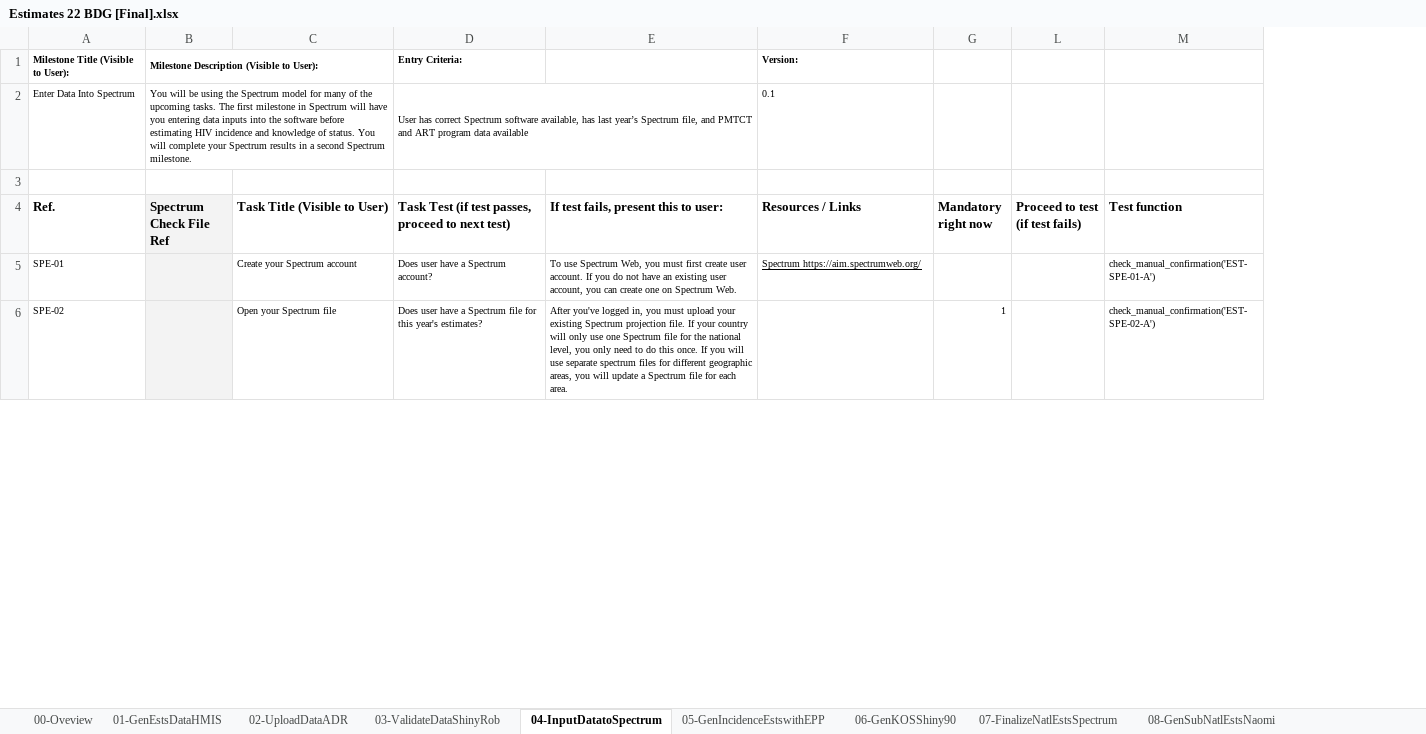
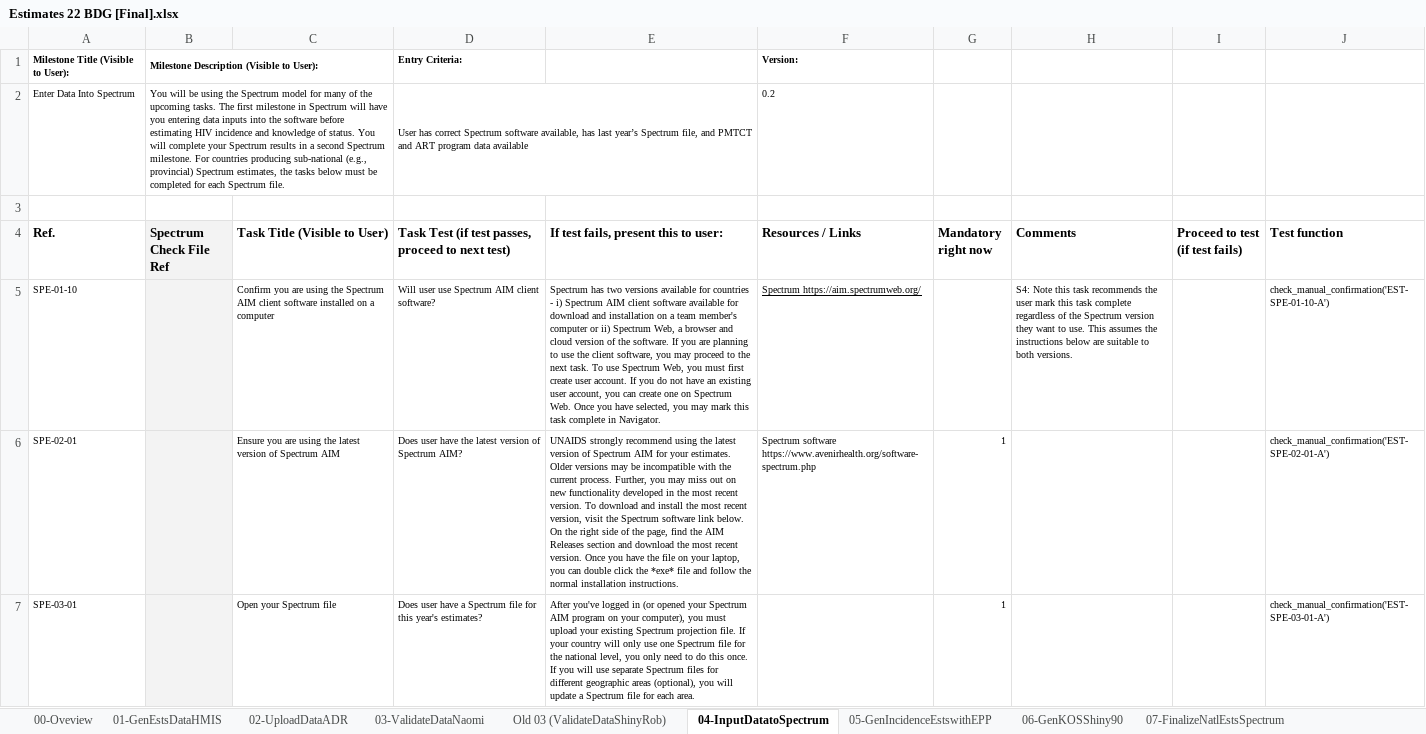
Before and after one commit to fjelltopp/navigator_engine, an Excel workbook: Estimates 22 BDG [Final].xlsx, sheet 04-InputDatatoSpectrum, drawn as a sheet; only a part is shown; values as stored, in another font and other column widths than the file's, no borders; charts and pictures not drawn; addresses are those after the commit; the diff covers the shown part only; the diff names each change by its address in the sheet, - before the commit and + after, or states it on an @@ line.

```diff
--- a/Estimates 22 BDG [Final].xlsx (sheet 04-InputDatatoSpectrum)
+++ b/Estimates 22 BDG [Final].xlsx (sheet 04-InputDatatoSpectrum)
-sheet tab: 03-ValidateDataShinyRob
+sheet tab: 03-ValidateDataNaomi
+sheet tab: Old 03 (ValidateDataShinyRob)
@@ column H (Comments) unhidden, row 5: S4: Note this task recommends the user mark this task complete regardless of the Spectrum version they want to use. This assumes the instructions below are suitable to both versions. @@
-B2 (Spectrum Check File Ref): …Spectrum milestone.
+B2 (Spectrum Check File Ref): …Spectrum milestone. For countries producing sub-national (e.g., provincial) Spectrum estimates, the tasks below must be completed for each Spectrum file.
-F2 (Resources / Links): 0.1
+F2 (Resources / Links): 0.2
-A5 (Ref.): SPE-01
+A5 (Ref.): SPE-01-10
-C5 (Task Title (Visible to User)): Create your Spectrum account
+C5 (Task Title (Visible to User)): Confirm you are using the Spectrum AIM client software installed on a computer
-D5: Does user have a Spectrum account?
+D5: Will user use Spectrum AIM client software?
-E5: To use Spectrum Web, you must first create user account. If you do not have an existing user account, you can create one on Spectrum Web.
+E5: Spectrum has two versions available for countries - i) Spectrum AIM client software available for download and installation on a team member's computer or ii) Spectrum Web, a browser and cloud version of the software. If you are planning to use the client software, you may proceed to the next task. To use Spectrum Web, you must first create user account. If you do not have an existing user account, you can create one on Spectrum Web. Once you have selected, you may mark this task complete in Navigator.
-J5 (Test function): check_manual_confirmation('EST-SPE-01-A')
+J5 (Test function): check_manual_confirmation('EST-SPE-01-10-A')
+row 6: SPE-02-01 |  | Ensure you are using the latest version of Spectrum AIM | Does user have the latest version of Spectrum AIM? | UNAIDS strongly recommend using the latest version of Spectrum AIM for your estimates. Older versions may be incompatible with the current process. Further, you may miss out on new functionality developed in the most recent version. To download and install the most recent version, visit the Spectrum software link below. On the right side of the page, find the AIM Releases section and download the most recent version. Once you have the file on your laptop, you can double click the *exe* file and follow the normal installation instructions. | Spectrum software https://www.avenirhealth.org/software-spectrum.php | 1 |  |  | check_manual_confirmation('EST-SPE-02-01-A')
-A7 (Ref.): SPE-02
+A7 (Ref.): SPE-03-01
-E7: …you've logged in, you must upload your existing Spectrum projection file. If your country will only use one Spectrum file for the national level, you only need to do this once. If you will use separate spectrum files for different geographic areas, you will…
+E7: …you've logged in (or opened your Spectrum AIM program on your computer), you must upload your existing Spectrum projection file. If your country will only use one Spectrum file for the national level, you only need to do this once. If you will use separate Spectrum files for different geographic areas (optional), you will…
-J7 (Test function): check_manual_confirmation('EST-SPE-02-A')
+J7 (Test function): check_manual_confirmation('EST-SPE-03-01-A')
```
Also changed, not shown: 1 added row, 2 removed rows, 44 edited cells and cell formats elsewhere in this sheet, sheet 02-UploadDataADR, sheet 01-GenEstsDataHMIS, sheet 06-GenKOSShiny90, sheet 03-ValidateDataNaomi, sheet 08-GenSubNatlEstsNaomi, sheet 07-FinalizeNatlEstsSpectrum, 2 more sheets, hidden cells, charts or pictures, 3 other files.
